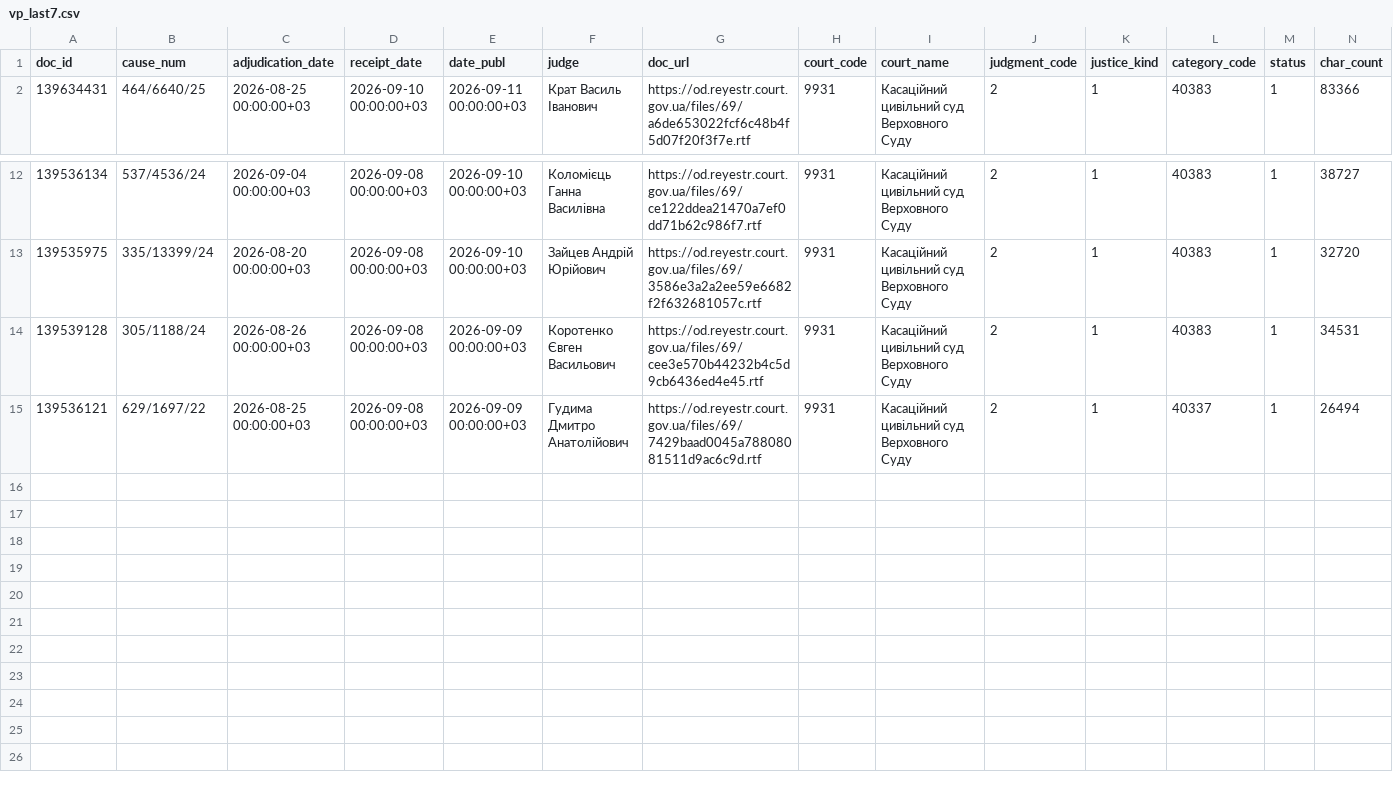
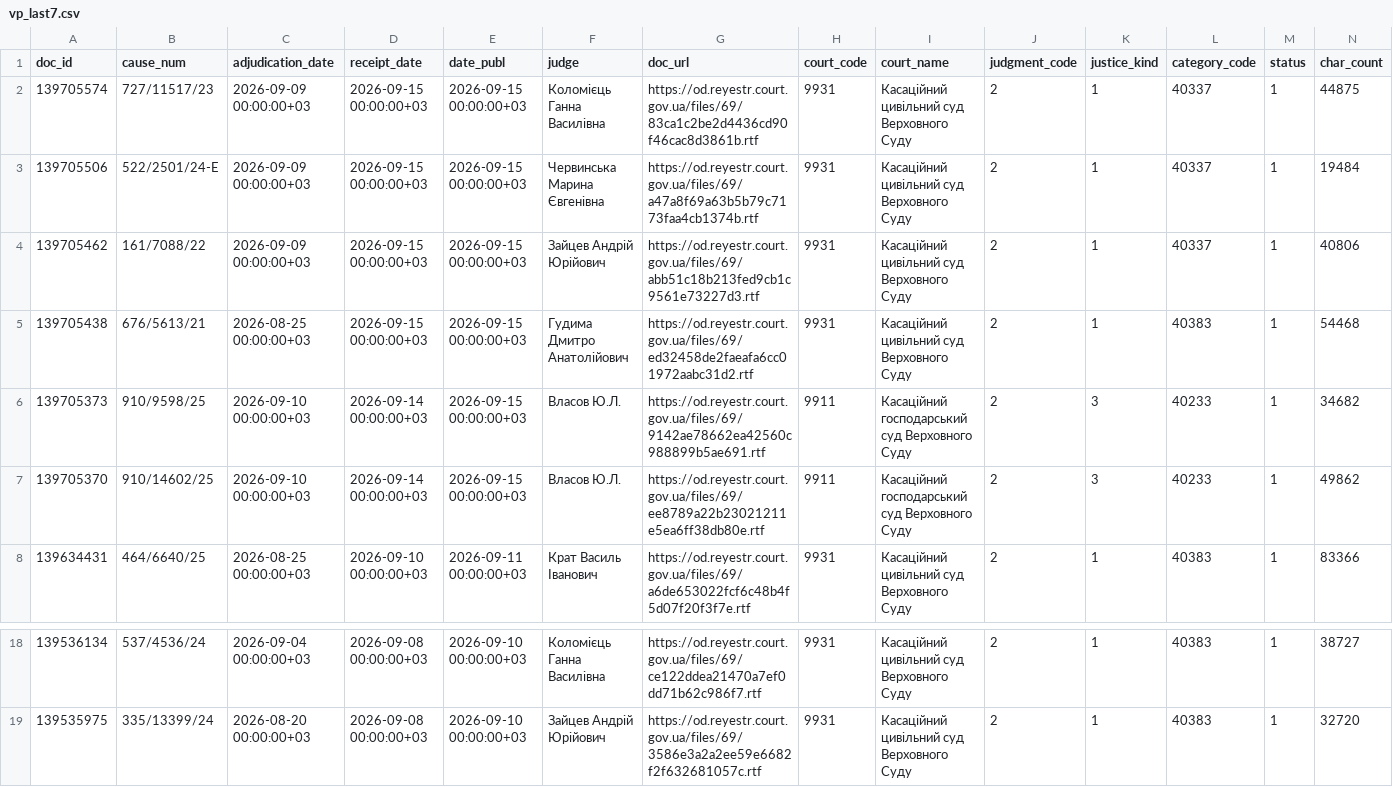
Before and after one commit to apryshchepchuk/VS-legal-digest, a CSV file: data/interim/vp_last7.csv, drawn as a sheet; only a part is shown, gaps mark what is left out; removed rows and columns are numbered as before the commit, all else as after; rows hold the shown columns only; the diff names each change by its address in the sheet, - before the commit and + after, or states it on an @@ line.

```diff
--- a/data/interim/vp_last7.csv
+++ b/data/interim/vp_last7.csv
+row 2: 139705574 | 727/11517/23 | 2026-09-09 00:00:00+03 | 2026-09-15 00:00:00+03 | 2026-09-15 00:00:00+03 | Коломієць Ганна Василівна | https://od.reyestr.court.gov.ua/files/69/83ca1c2be2d4436cd90f46cac8d3861b.rtf | 9931 | Касаційний цивільний суд Верховного Суду | 2 | 1 | 40337 | 1 | 44875
+row 3: 139705506 | 522/2501/24-Е | 2026-09-09 00:00:00+03 | 2026-09-15 00:00:00+03 | 2026-09-15 00:00:00+03 | Червинська Марина Євгенівна | https://od.reyestr.court.gov.ua/files/69/a47a8f69a63b5b79c7173faa4cb1374b.rtf | 9931 | Касаційний цивільний суд Верховного Суду | 2 | 1 | 40337 | 1 | 19484
+row 4: 139705462 | 161/7088/22 | 2026-09-09 00:00:00+03 | 2026-09-15 00:00:00+03 | 2026-09-15 00:00:00+03 | Зайцев Андрій Юрійович | https://od.reyestr.court.gov.ua/files/69/abb51c18b213fed9cb1c9561e73227d3.rtf | 9931 | Касаційний цивільний суд Верховного Суду | 2 | 1 | 40337 | 1 | 40806
+row 5: 139705438 | 676/5613/21 | 2026-08-25 00:00:00+03 | 2026-09-15 00:00:00+03 | 2026-09-15 00:00:00+03 | Гудима Дмитро Анатолійович | https://od.reyestr.court.gov.ua/files/69/ed32458de2faeafa6cc01972aabc31d2.rtf | 9931 | Касаційний цивільний суд Верховного Суду | 2 | 1 | 40383 | 1 | 54468
+row 6: 139705373 | 910/9598/25 | 2026-09-10 00:00:00+03 | 2026-09-14 00:00:00+03 | 2026-09-15 00:00:00+03 | Власов Ю.Л. | https://od.reyestr.court.gov.ua/files/69/9142ae78662ea42560c988899b5ae691.rtf | 9911 | Касаційний господарський суд Верховного Суду | 2 | 3 | 40233 | 1 | 34682
+row 7: 139705370 | 910/14602/25 | 2026-09-10 00:00:00+03 | 2026-09-14 00:00:00+03 | 2026-09-15 00:00:00+03 | Власов Ю.Л. | https://od.reyestr.court.gov.ua/files/69/ee8789a22b23021211e5ea6ff38db80e.rtf | 9911 | Касаційний господарський суд Верховного Суду | 2 | 3 | 40233 | 1 | 49862
-row 14: 139539128 | 305/1188/24 | 2026-08-26 00:00:00+03 | 2026-09-08 00:00:00+03 | 2026-09-09 00:00:00+03 | Коротенко Євген Васильович | https://od.reyestr.court.gov.ua/files/69/cee3e570b44232b4c5d9cb6436ed4e45.rtf | 9931 | Касаційний цивільний суд Верховного Суду | 2 | 1 | 40383 | 1 | 34531
-row 15: 139536121 | 629/1697/22 | 2026-08-25 00:00:00+03 | 2026-09-08 00:00:00+03 | 2026-09-09 00:00:00+03 | Гудима Дмитро Анатолійович | https://od.reyestr.court.gov.ua/files/69/7429baad0045a78808081511d9ac6c9d.rtf | 9931 | Касаційний цивільний суд Верховного Суду | 2 | 1 | 40337 | 1 | 26494
```
Also changed, not shown: data/interim/vp_excluded_appellate_admin.csv, 12 other files.
